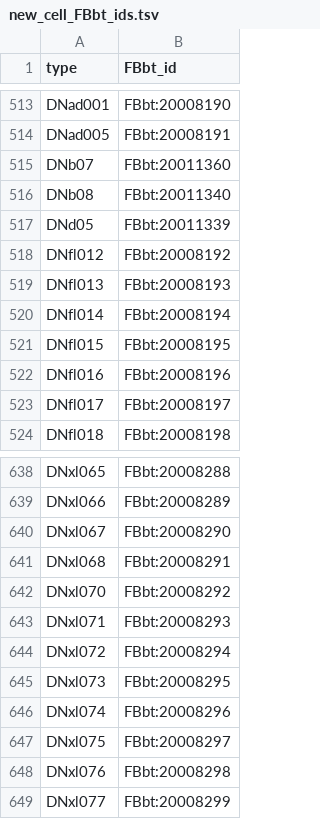
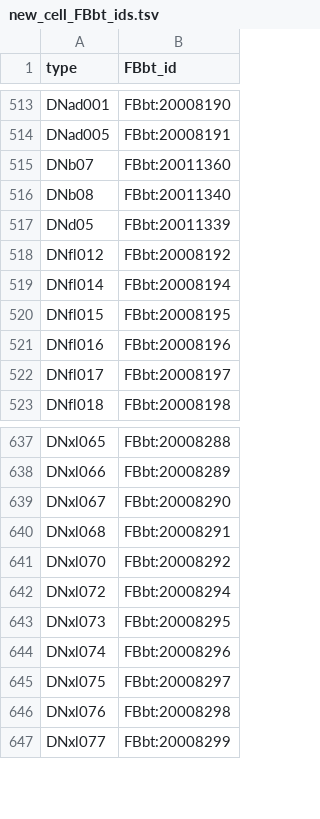
Before and after one commit to FlyBase/drosophila-anatomy-developmental-ontology, a TSV file: src/patterns/robot_template_projects/manc_neurons/new_cell_FBbt_ids.tsv, drawn as a sheet; only a part is shown, gaps mark what is left out; the diff names each change by its address in the sheet, - before the commit and + after, or states it on an @@ line.

```diff
--- a/src/patterns/robot_template_projects/manc_neurons/new_cell_FBbt_ids.tsv
+++ b/src/patterns/robot_template_projects/manc_neurons/new_cell_FBbt_ids.tsv
-row 519: DNfl013 | FBbt:20008193
-row 643: DNxl071 | FBbt:20008293
```
Also changed, not shown: 3 other files.
